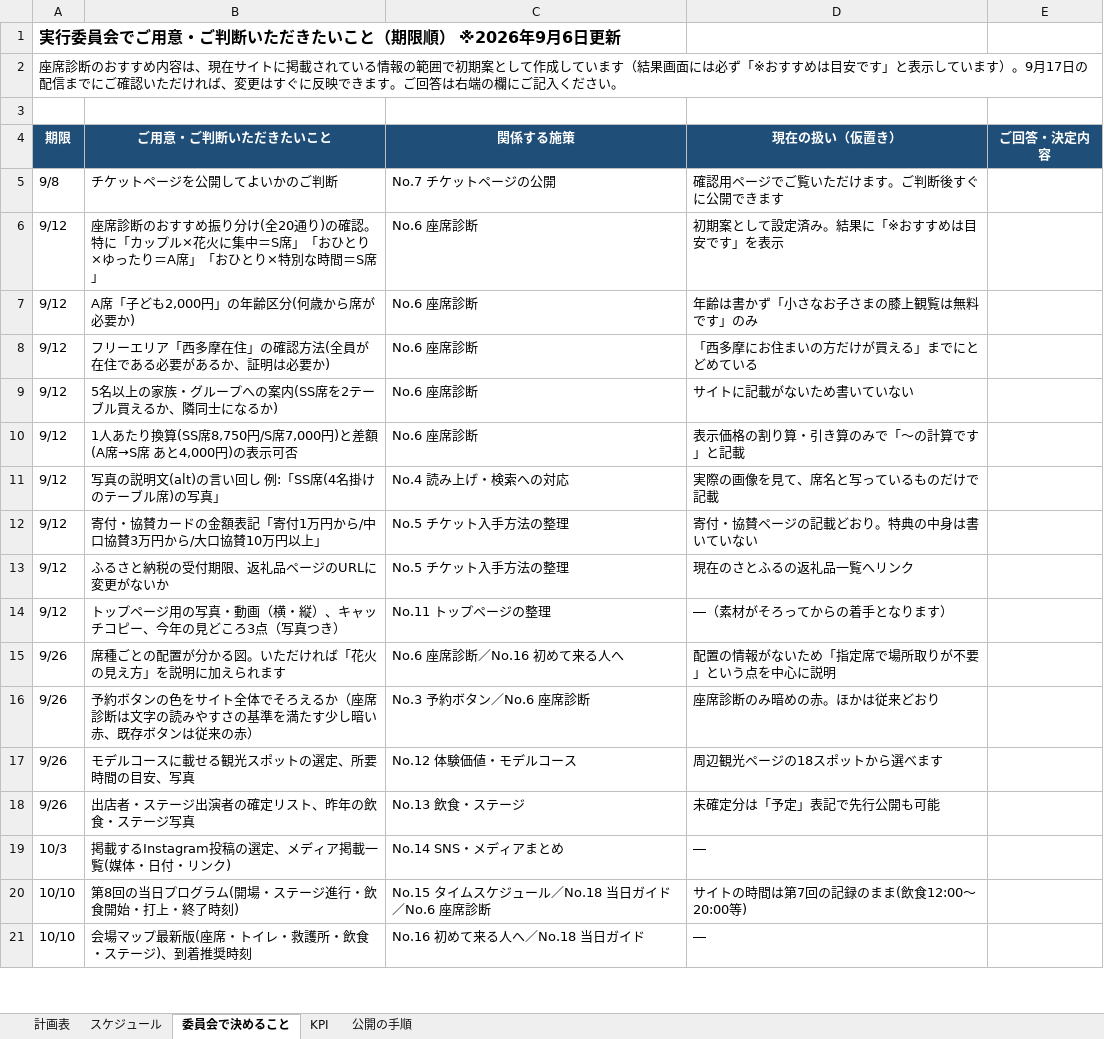
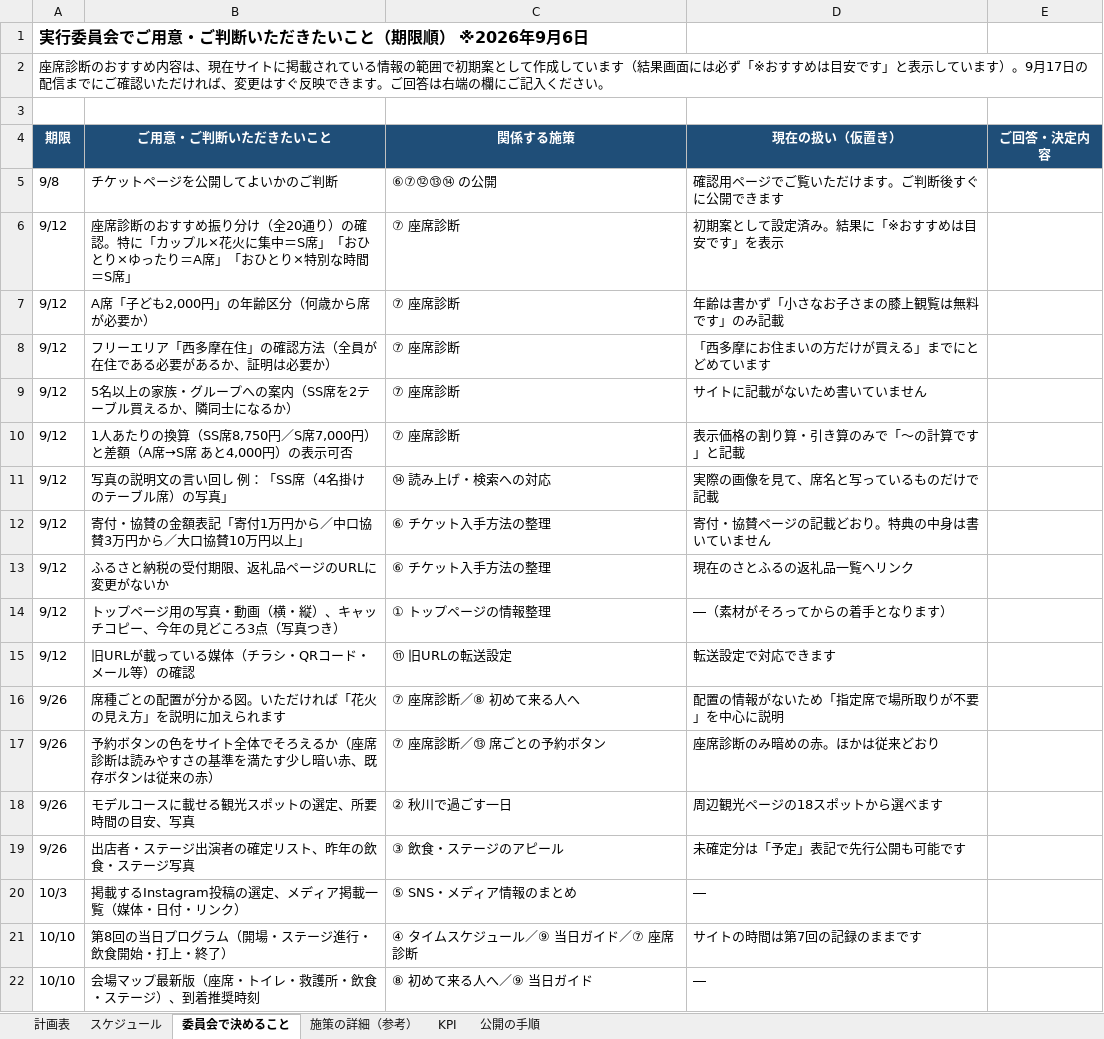
Before and after one commit to yusukehagiwara1/akigawa-hanabi, an Excel workbook: wp-snippets/plan/site-improvement-plan-20260906.xlsx, sheet 委員会で決めること, drawn as a sheet; only a part is shown; values as stored, in another font and other column widths than the file's, no borders; addresses are those after the commit; the diff covers the shown part only; the diff names each change by its address in the sheet, - before the commit and + after, or states it on an @@ line.

```diff
--- a/wp-snippets/plan/site-improvement-plan-20260906.xlsx (sheet 委員会で決めること)
+++ b/wp-snippets/plan/site-improvement-plan-20260906.xlsx (sheet 委員会で決めること)
+sheet tab: 施策の詳細（参考）
-A1 (期限): 実行委員会でご用意・ご判断いただきたいこと（期限順） ※2026年9月6日更新
+A1 (期限): 実行委員会でご用意・ご判断いただきたいこと（期限順） ※2026年9月6日
-A2 (期限): …更はすぐに反映でき…
+A2 (期限): …更はすぐ反映でき…
-C5 (関係する施策): No.7 チケットページの公開
+C5 (関係する施策): ⑥⑦⑫⑬⑭ の公開
-B6 (ご用意・ご判断いただきたいこと): …振り分け(全20通り)の確認。…
+B6 (ご用意・ご判断いただきたいこと): …振り分け（全20通り）の確認。…
-C6:C10 (関係する施策): No.6 座席診断
+C6:C10 (関係する施策): ⑦ 座席診断
-B7 (ご用意・ご判断いただきたいこと): A席「子ども2,000円」の年齢区分(何歳から席が必要か)
+B7 (ご用意・ご判断いただきたいこと): A席「子ども2,000円」の年齢区分（何歳から席が必要か）
-D7 (現在の扱い（仮置き）): 年齢は書かず「小さなお子さまの膝上観覧は無料です」のみ
+D7 (現在の扱い（仮置き）): 年齢は書かず「小さなお子さまの膝上観覧は無料です」のみ記載
-B8 (ご用意・ご判断いただきたいこと): フリーエリア「西多摩在住」の確認方法(全員が在住である必要があるか、証明は必要か)
+B8 (ご用意・ご判断いただきたいこと): フリーエリア「西多摩在住」の確認方法（全員が在住である必要があるか、証明は必要か）
-D8 (現在の扱い（仮置き）): 「西多摩にお住まいの方だけが買える」までにとどめている
+D8 (現在の扱い（仮置き）): 「西多摩にお住まいの方だけが買える」までにとどめています
-B9 (ご用意・ご判断いただきたいこと): 5名以上の家族・グループへの案内(SS席を2テーブル買えるか、隣同士になるか)
+B9 (ご用意・ご判断いただきたいこと): 5名以上の家族・グループへの案内（SS席を2テーブル買えるか、隣同士になるか）
-D9 (現在の扱い（仮置き）): サイトに記載がないため書いていない
+D9 (現在の扱い（仮置き）): サイトに記載がないため書いていません
-B10 (ご用意・ご判断いただきたいこと): …人あたり換算(SS席8,750円/S席7,000円)と差額(A席→S席 あと4,000円)の表示可…
+B10 (ご用意・ご判断いただきたいこと): …人あたりの換算（SS席8,750円／S席7,000円）と差額（A席→S席 あと4,000円）の表示可…
-B11 (ご用意・ご判断いただきたいこと): 写真の説明文(alt)の言い回し 例:「SS席(4名掛けのテーブル席)の写真」
+B11 (ご用意・ご判断いただきたいこと): 写真の説明文の言い回し 例：「SS席（4名掛けのテーブル席）の写真」
-C11 (関係する施策): No.4 読み上げ・検索への対応
+C11 (関係する施策): ⑭ 読み上げ・検索への対応
-B12 (ご用意・ご判断いただきたいこと): 寄付・協賛カードの金額表記「寄付1万円から/中口協賛3万円から/大口協賛10万円以上」
+B12 (ご用意・ご判断いただきたいこと): 寄付・協賛の金額表記「寄付1万円から／中口協賛3万円から／大口協賛10万円以上」
-C12:C13 (関係する施策): No.5 チケット入手方法の整理
+C12:C13 (関係する施策): ⑥ チケット入手方法の整理
-D12 (現在の扱い（仮置き）): 寄付・協賛ページの記載どおり。特典の中身は書いていない
+D12 (現在の扱い（仮置き）): 寄付・協賛ページの記載どおり。特典の中身は書いていません
-C14 (関係する施策): No.11 トップページの整理
+C14 (関係する施策): ① トップページの情報整理
+row 15: 9/12 | 旧URLが載っている媒体（チラシ・QRコード・メール等）の確認 | ⑪ 旧URLの転送設定 | 転送設定で対応できます
-C16 (関係する施策): No.6 座席診断／No.16 初めて来る人へ
+C16 (関係する施策): ⑦ 座席診断／⑧ 初めて来る人へ
-D16 (現在の扱い（仮置き）): 配置の情報がないため「指定席で場所取りが不要」という点を中心に説明
+D16 (現在の扱い（仮置き）): 配置の情報がないため「指定席で場所取りが不要」を中心に説明
-B17 (ご用意・ご判断いただきたいこと): …席診断は文字の読みやす…
+B17 (ご用意・ご判断いただきたいこと): …席診断は読みやす…
-C17 (関係する施策): No.3 予約ボタン／No.6 座席診断
+C17 (関係する施策): ⑦ 座席診断／⑬ 席ごとの予約ボタン
-C18 (関係する施策): No.12 体験価値・モデルコース
+C18 (関係する施策): ② 秋川で過ごす一日
-C19 (関係する施策): No.13 飲食・ステージ
+C19 (関係する施策): ③ 飲食・ステージのアピール
-D19 (現在の扱い（仮置き）): 未確定分は「予定」表記で先行公開も可能
+D19 (現在の扱い（仮置き）): 未確定分は「予定」表記で先行公開も可能です
-B20 (ご用意・ご判断いただきたいこと): 掲載するInstagram投稿の選定、メディア掲載一覧(媒体・日付・リンク)
+B20 (ご用意・ご判断いただきたいこと): 掲載するInstagram投稿の選定、メディア掲載一覧（媒体・日付・リンク）
-C20 (関係する施策): No.14 SNS・メディアまとめ
+C20 (関係する施策): ⑤ SNS・メディア情報のまとめ
-B21 (ご用意・ご判断いただきたいこと): 第8回の当日プログラム(開場・ステージ進行・飲食開始・打上・終了時刻)
+B21 (ご用意・ご判断いただきたいこと): 第8回の当日プログラム（開場・ステージ進行・飲食開始・打上・終了）
-C21 (関係する施策): No.15 タイムスケジュール／No.18 当日ガイド／No.6 座席診断
+C21 (関係する施策): ④ タイムスケジュール／⑨ 当日ガイド／⑦ 座席診断
-D21 (現在の扱い（仮置き）): サイトの時間は第7回の記録のまま(飲食12:00〜20:00等)
+D21 (現在の扱い（仮置き）): サイトの時間は第7回の記録のままです
-B22 (ご用意・ご判断いただきたいこと): 会場マップ最新版(座席・トイレ・救護所・飲食・ステージ)、到着推奨時刻
+B22 (ご用意・ご判断いただきたいこと): 会場マップ最新版（座席・トイレ・救護所・飲食・ステージ）、到着推奨時刻
-C22 (関係する施策): No.16 初めて来る人へ／No.18 当日ガイド
+C22 (関係する施策): ⑧ 初めて来る人へ／⑨ 当日ガイド
```
Also changed, not shown: 9 edited cells elsewhere in this sheet, sheet 計画表, sheet スケジュール, sheet KPI, sheet 公開の手順, 1 other file.
